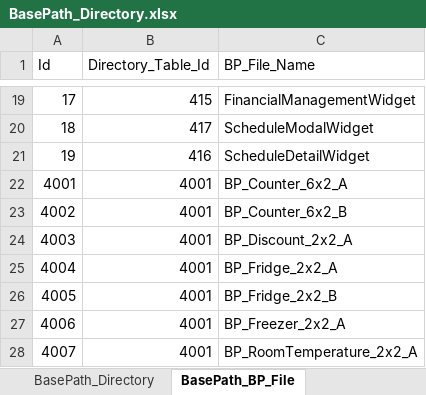
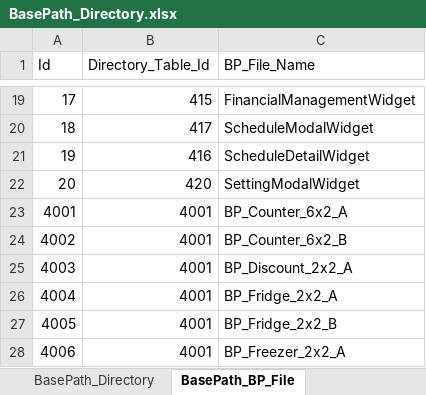
Before and after one commit to YONG-seob-lee/ProjectMS, an Excel workbook: Content/TableData/BasePath_Directory.xlsx, sheet BasePath_BP_File, drawn as a sheet; only a part is shown, gaps mark what is left out; the shorter side is filled out with more unchanged rows; values as stored, in another font and other column widths than the file's, no borders; the diff names each change by its address in the sheet, - before the commit and + after, or states it on an @@ line.

Commit message:
[이용섭] Add - [SettingWidget] 음량 세팅 및 쿼터뷰카메라 틸트 조절 세팅 기능 2종 추가.

```diff
--- a/Content/TableData/BasePath_Directory.xlsx (sheet BasePath_BP_File)
+++ b/Content/TableData/BasePath_Directory.xlsx (sheet BasePath_BP_File)
+row 22: 20 | 420 | SettingModalWidget
```
Also changed, not shown: sheet BasePath_Directory, 33 other files.
